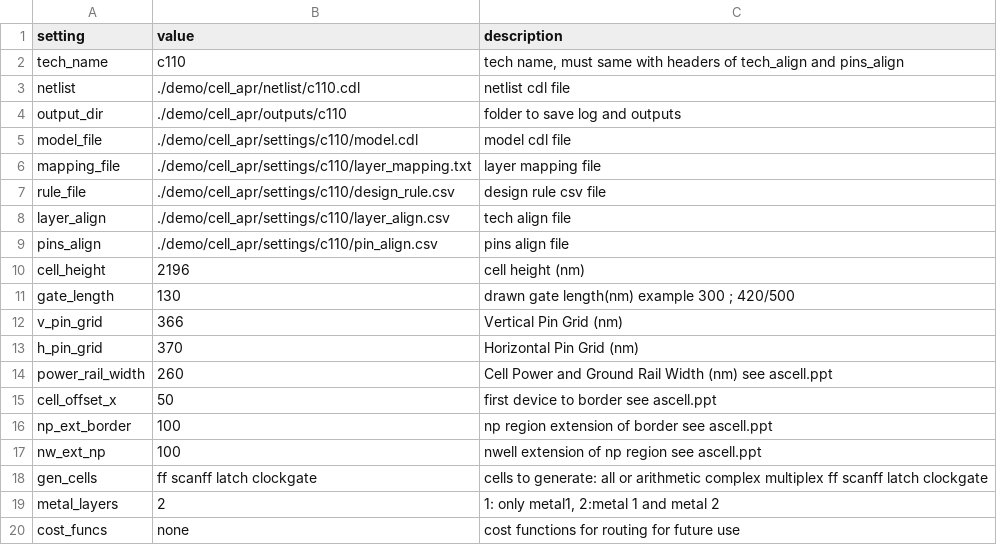
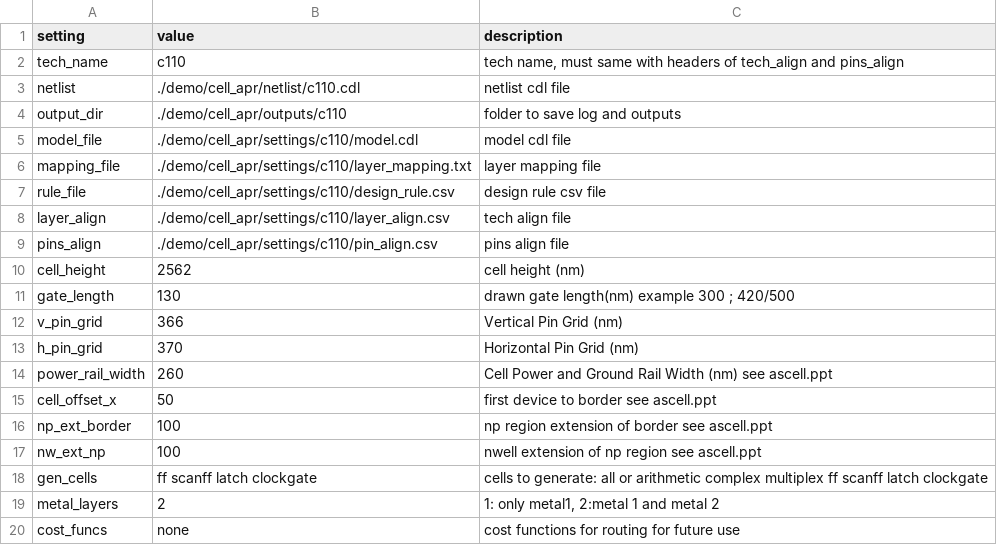
Before and after one commit to leiyuan1989/ipmigration, a CSV file: demo/cell_apr/setting_c110.csv, drawn as a sheet.

```diff
--- a/demo/cell_apr/setting_c110.csv
+++ b/demo/cell_apr/setting_c110.csv
@@ -9,3 +9,3 @@ layer_align,./demo/cell_apr/settings/c110/layer_align.csv,"tech align file"
 pins_align,./demo/cell_apr/settings/c110/pin_align.csv,"pins align file"
-cell_height,2196,"cell height (nm)"
+cell_height,2562,"cell height (nm)"
 gate_length,130,"drawn gate length(nm) example 300 ; 420/500"
```
Also changed, not shown: 9 other files.
